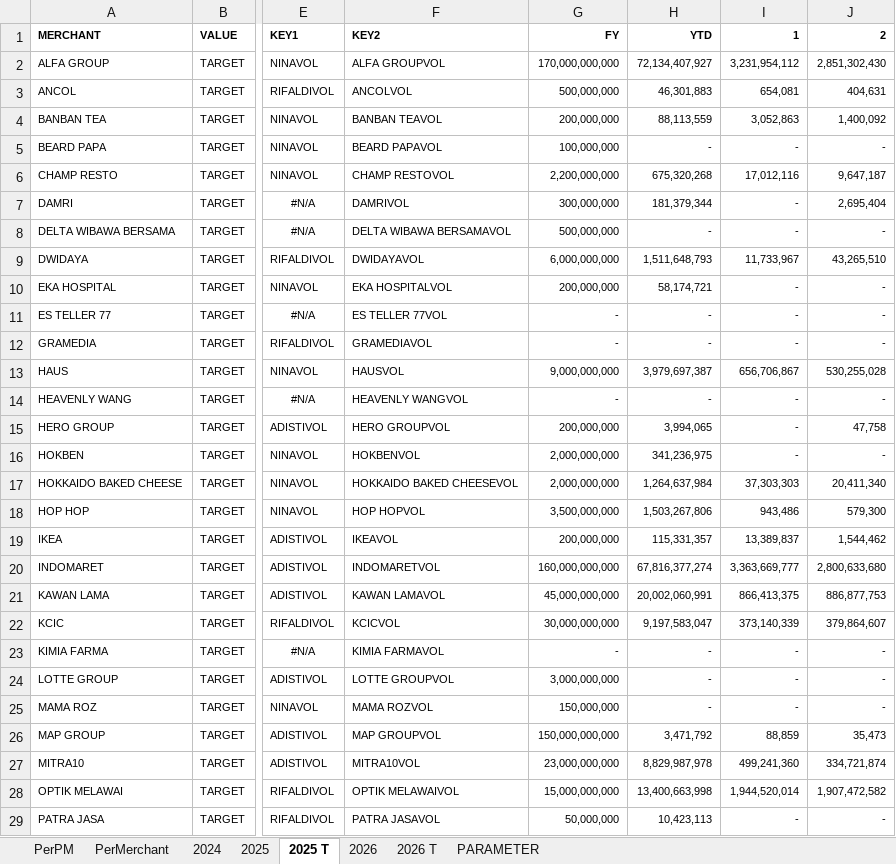
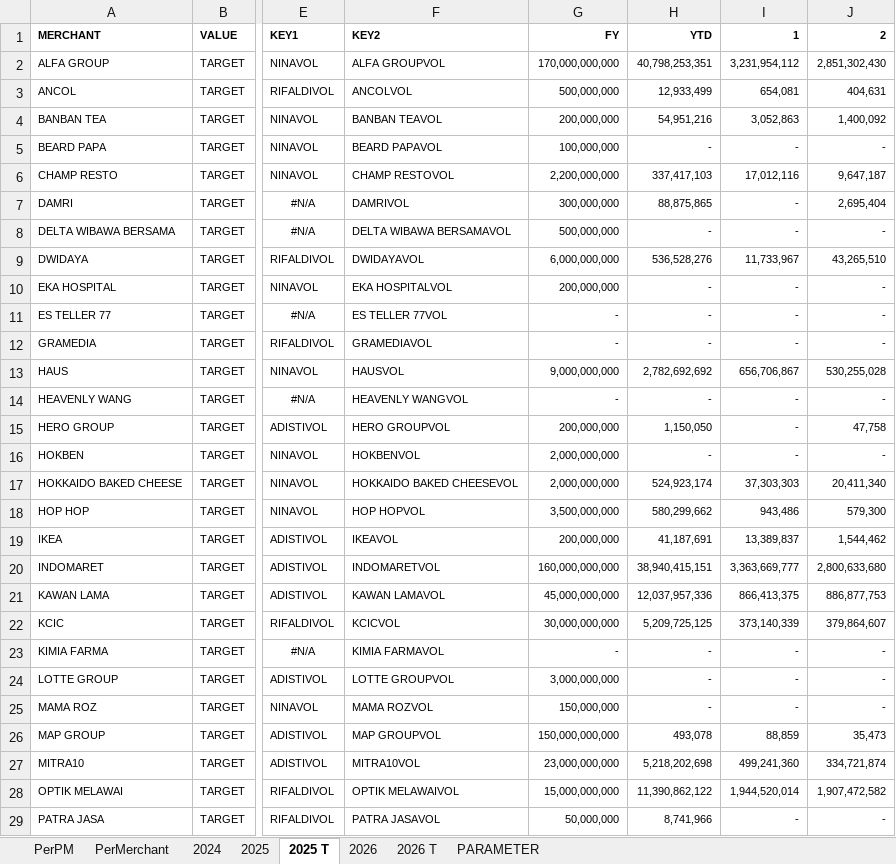
Before and after one commit to marvelkn/AnchorAutomationDashboard, an Excel workbook: Project/data/master/master_monitoring.xlsx, sheet 2025 T, drawn as a sheet; only a part is shown, gaps mark what is left out; values as stored, in another font and other column widths than the file's, no borders; the diff covers the shown part only; the diff names each change by its address in the sheet, - before the commit and + after, or states it on an @@ line.

```diff
--- a/Project/data/master/master_monitoring.xlsx (sheet 2025 T)
+++ b/Project/data/master/master_monitoring.xlsx (sheet 2025 T)
-H2: 72,134,407,927
+H2: 40,798,253,351
-H3: 46,301,883
+H3: 12,933,499
-H4: 88,113,559
+H4: 54,951,216
-H6: 675,320,268
+H6: 337,417,103
-H7: 181,379,344
+H7: 88,875,865
-H9: 1,511,648,793
+H9: 536,528,276
-H10: 58,174,721
+H10: -
-H13: 3,979,697,387
+H13: 2,782,692,692
-H15: 3,994,065
+H15: 1,150,050
-H16: 341,236,975
+H16: -
-H17: 1,264,637,984
+H17: 524,923,174
-H18: 1,503,267,806
+H18: 580,299,662
-H19: 115,331,357
+H19: 41,187,691
-H20: 67,816,377,274
+H20: 38,940,415,151
-H21: 20,002,060,991
+H21: 12,037,957,336
-H22: 9,197,583,047
+H22: 5,209,725,125
-H26: 3,471,792
+H26: 493,078
-H27: 8,829,987,978
+H27: 5,218,202,698
-H28: 13,400,663,998
+H28: 11,390,862,122
-H29: 10,423,113
+H29: 8,741,966
```
Also changed, not shown: 71 edited cells elsewhere in this sheet, sheet 2026, sheet PerMerchant, sheet PerPM, sheet 2025, sheet 2024, sheet PARAMETER, Project/data/raw/real/Monitoring Weekly Anchor 2026.xlsx, 48 other files.
